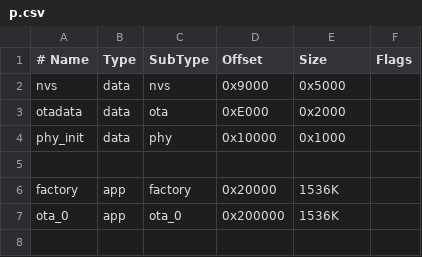
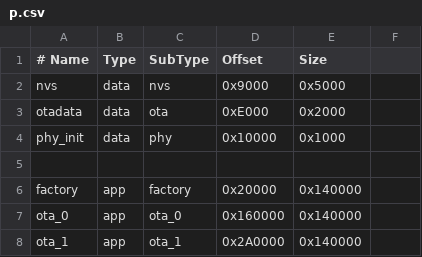
Before and after one commit to smart-life-tech/toilet_kat_change, a CSV file: p.csv, drawn as a sheet; the diff names each change by its address in the sheet, - before the commit and + after, or states it on an @@ line.

```diff
--- a/p.csv
+++ b/p.csv
-F1: Flags
+F1: (empty)
-E6:E7 (Size): 1536K
+E6:E7 (Size): 0x140000
-D7 (Offset): 0x200000
+D7 (Offset): 0x160000
+row 8: ota_1 | app | ota_1 | 0x2A0000 | 0x140000
```
Also changed, not shown: 3 other files.
